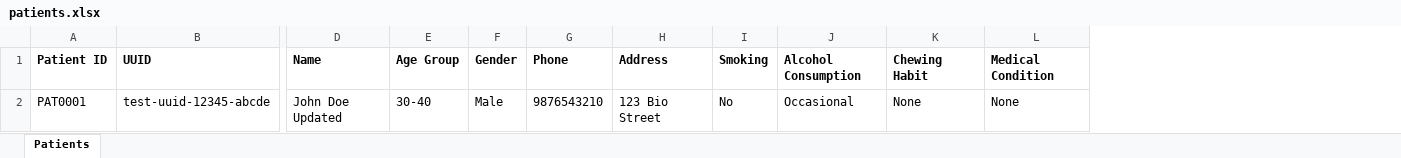
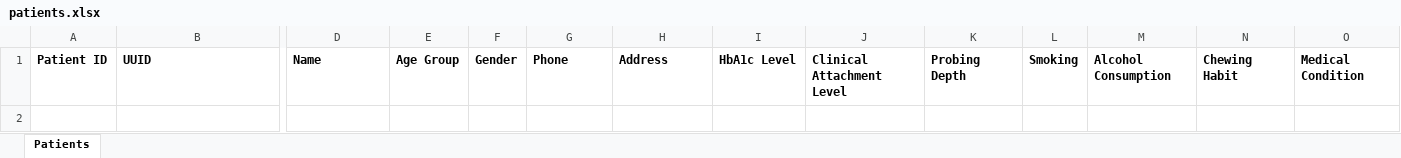
Before and after one commit to Atharva-Malode/LM-data-collection-app, an Excel workbook: backend/data_test/patients.xlsx, sheet Patients, drawn as a sheet; only a part is shown, gaps mark what is left out; values as stored, in another font and other column widths than the file's, no borders; removed rows and columns are numbered as before the commit, all else as after; rows hold the shown columns only; the diff names each change by its address in the sheet, - before the commit and + after, or states it on an @@ line.

Commit message:
feat: added hba1c, CAL and probing depth in the additional information

```diff
--- a/backend/data_test/patients.xlsx (sheet Patients)
+++ b/backend/data_test/patients.xlsx (sheet Patients)
+column I, row 1: HbA1c Level
+column J, row 1: Clinical Attachment Level
+column K, row 1: Probing Depth
-row 2: PAT0001 | test-uuid-12345-abcde | John Doe Updated | 30-40 | Male | 9876543210 | 123 Bio Street | No | Occasional | None | None
```
Also changed, not shown: 9 other files.
